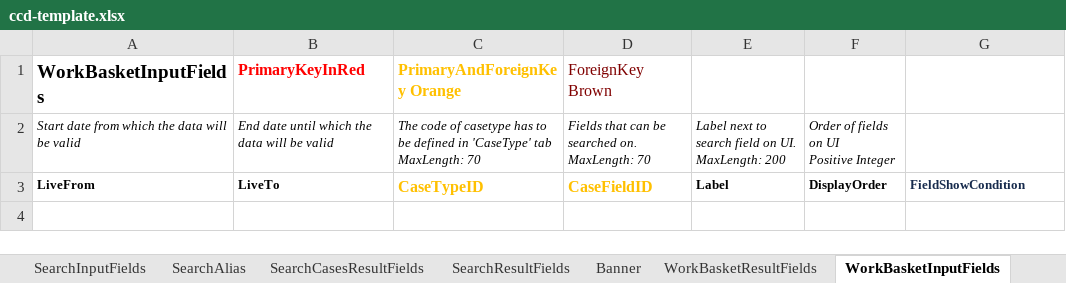
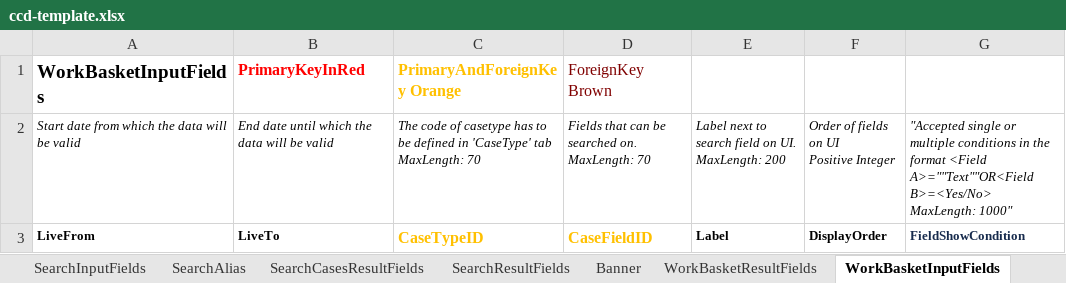
Before and after one commit to hmcts/ccd-definition-processor, an Excel workbook: data/ccd-template.xlsx, sheet WorkBasketInputFields, drawn as a sheet; values as stored, in another font and other column widths than the file's, no borders; ↵ is a line break in a cell; the diff names each change by its address in the sheet, - before the commit and + after, or states it on an @@ line.

Commit message:
Add description

```diff
--- a/data/ccd-template.xlsx (sheet WorkBasketInputFields)
+++ b/data/ccd-template.xlsx (sheet WorkBasketInputFields)
-G2: (empty)
+G2: "Accepted single or multiple conditions in the format <Field A>=""Text""OR<Field B>=<Yes/No> ↵ MaxLength: 1000"
```
